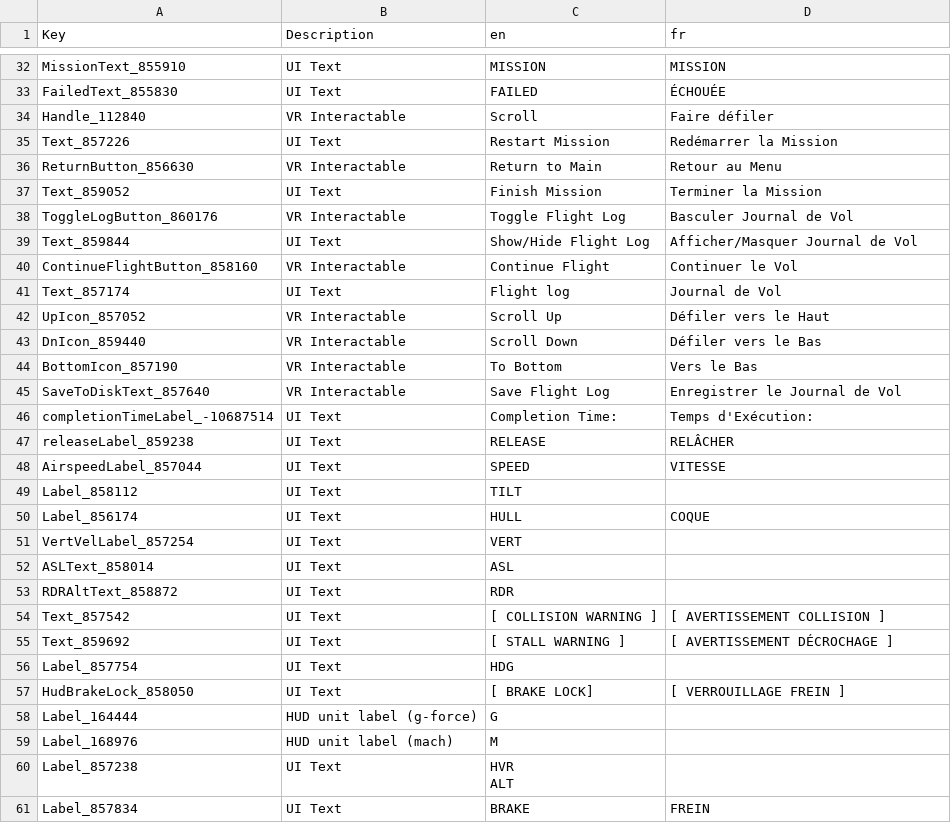
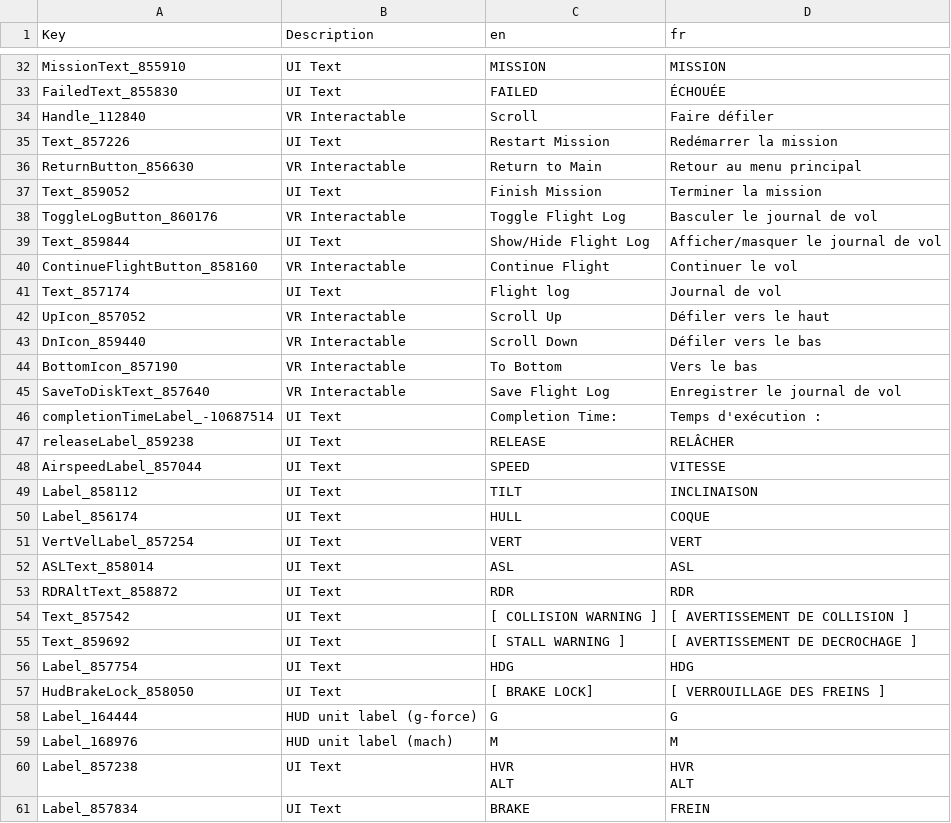
Before and after one commit to bret17/VTOL_VR, a CSV file: fr/AV-42C_fr.csv, drawn as a sheet; only a part is shown, gaps mark what is left out; the diff covers the shown part only.

Commit message:
Première passe de nettoyage FR du fichier AV-42C

```diff
--- a/fr/AV-42C_fr.csv
+++ b/fr/AV-42C_fr.csv
@@ -42,29 +42,30 @@ FailedText_855830,UI Text,FAILED,ÉCHOUÉE
 Handle_112840,VR Interactable,Scroll,Faire défiler
-Text_857226,UI Text,Restart Mission,Redémarrer la Mission
-ReturnButton_856630,VR Interactable,Return to Main,Retour au Menu
-Text_859052,UI Text,Finish Mission,Terminer la Mission
-ToggleLogButton_860176,VR Interactable,Toggle Flight Log,Basculer Journal de Vol
-Text_859844,UI Text,Show/Hide Flight Log,Afficher/Masquer Journal de Vol
-ContinueFlightButton_858160,VR Interactable,Continue Flight,Continuer le Vol
-Text_857174,UI Text,Flight log,Journal de Vol
-UpIcon_857052,VR Interactable,Scroll Up,Défiler vers le Haut
-DnIcon_859440,VR Interactable,Scroll Down,Défiler vers le Bas
-BottomIcon_857190,VR Interactable,To Bottom,Vers le Bas
-SaveToDiskText_857640,VR Interactable,Save Flight Log,Enregistrer le Journal de Vol
-completionTimeLabel_-10687514,UI Text,Completion Time:,"Temps d'Exécution:"
+Text_857226,UI Text,Restart Mission,Redémarrer la mission
+ReturnButton_856630,VR Interactable,Return to Main,Retour au menu principal
+Text_859052,UI Text,Finish Mission,Terminer la mission
+ToggleLogButton_860176,VR Interactable,Toggle Flight Log,Basculer le journal de vol
+Text_859844,UI Text,Show/Hide Flight Log,Afficher/masquer le journal de vol
+ContinueFlightButton_858160,VR Interactable,Continue Flight,Continuer le vol
+Text_857174,UI Text,Flight log,Journal de vol
+UpIcon_857052,VR Interactable,Scroll Up,Défiler vers le haut
+DnIcon_859440,VR Interactable,Scroll Down,Défiler vers le bas
+BottomIcon_857190,VR Interactable,To Bottom,Vers le bas
+SaveToDiskText_857640,VR Interactable,Save Flight Log,Enregistrer le journal de vol
+completionTimeLabel_-10687514,UI Text,Completion Time:,Temps d'exécution :
 releaseLabel_859238,UI Text,RELEASE,RELÂCHER
 AirspeedLabel_857044,UI Text,SPEED,VITESSE
-Label_858112,UI Text,TILT,
+Label_858112,UI Text,TILT,INCLINAISON
 Label_856174,UI Text,HULL,COQUE
-VertVelLabel_857254,UI Text,VERT,
-ASLText_858014,UI Text,ASL,
-RDRAltText_858872,UI Text,RDR,
-Text_857542,UI Text,[ COLLISION      WARNING ],[ AVERTISSEMENT  COLLISION ]
-Text_859692,UI Text,[ STALL          WARNING ],[ AVERTISSEMENT DÉCROCHAGE ]
-Label_857754,UI Text,HDG,
-HudBrakeLock_858050,UI Text,[ BRAKE LOCK],[ VERROUILLAGE FREIN ]
-Label_164444,HUD unit label (g-force),G,
-Label_168976,HUD unit label (mach),M,
-Label_857238,UI Text,"HVR
-ALT",
+VertVelLabel_857254,UI Text,VERT,VERT
+ASLText_858014,UI Text,ASL,ASL
+RDRAltText_858872,UI Text,RDR,RDR
+Text_857542,UI Text,[ COLLISION      WARNING ],[ AVERTISSEMENT DE COLLISION ]
+Text_859692,UI Text,[ STALL          WARNING ],[ AVERTISSEMENT DE DECROCHAGE ]
+Label_857754,UI Text,HDG,HDG
+HudBrakeLock_858050,UI Text,[ BRAKE LOCK],[ VERROUILLAGE DES FREINS ]
+Label_164444,HUD unit label (g-force),G,G
+Label_168976,HUD unit label (mach),M,M
+Label_857238,UI Text,"HVR
+ALT","HVR
+ALT"
 Label_857834,UI Text,BRAKE,FREIN
```
Also changed, not shown: 108 edited cells elsewhere in this file.
